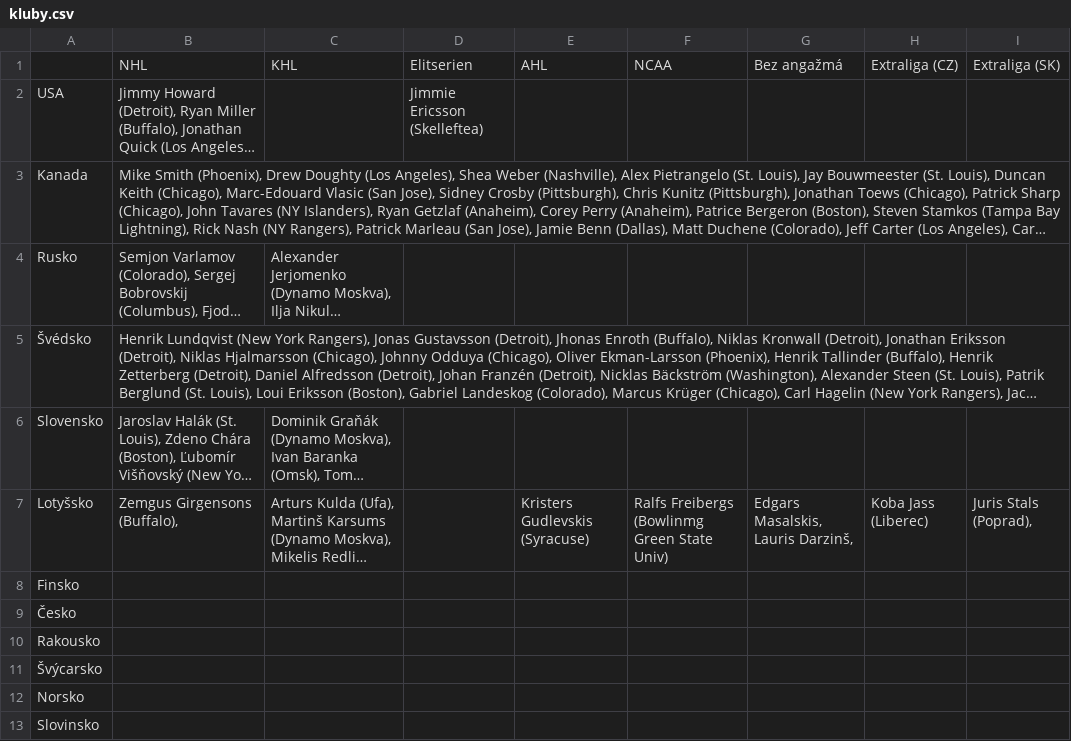
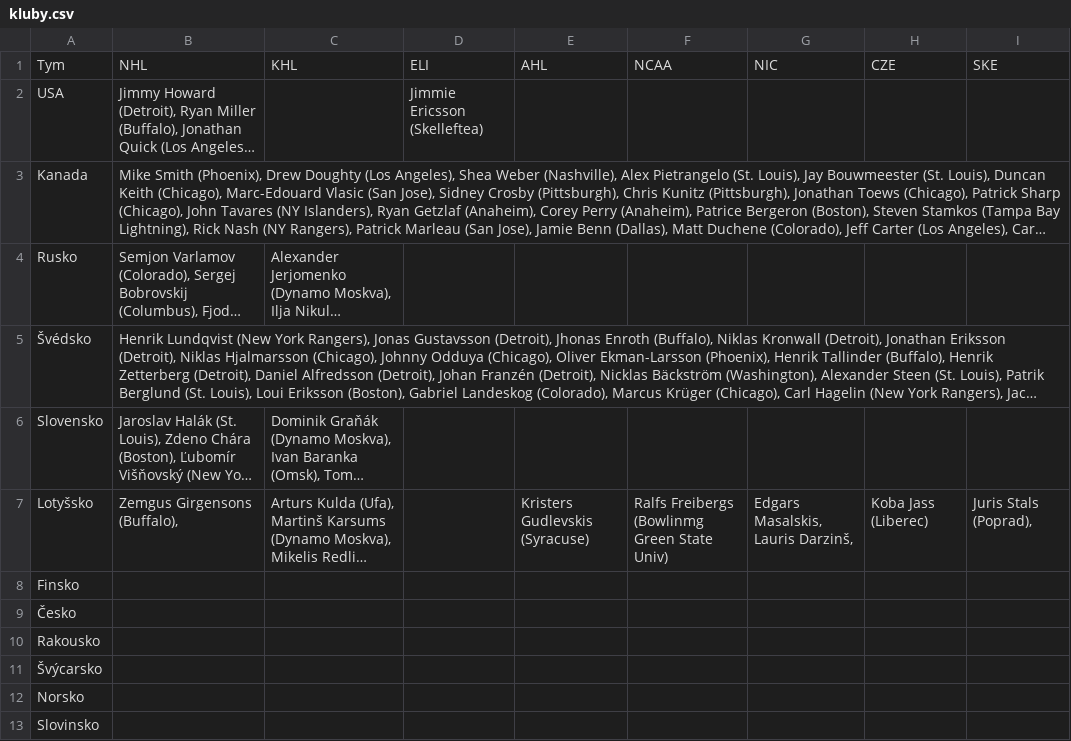
Before and after one commit to economia/sochi-hokejiste, a CSV file: data/kluby.csv, drawn as a sheet; long unchanged cells end in …; removed rows and columns are numbered as before the commit, all else as after; the diff names each change by its address in the sheet, - before the commit and + after, or states it on an @@ line.

Commit message:
zobrazeni obou infografik naraz (kluby i narodnosti)

```diff
--- a/data/kluby.csv
+++ b/data/kluby.csv
-row 1:  | NHL | KHL | Elitserien | AHL | NCAA | Bez angažmá | Extraliga (CZ) | Extraliga (SK)
+row 1: Tym | NHL | KHL | ELI | AHL | NCAA | NIC | CZE | SKE
```
Also changed, not shown: 4 other files.
